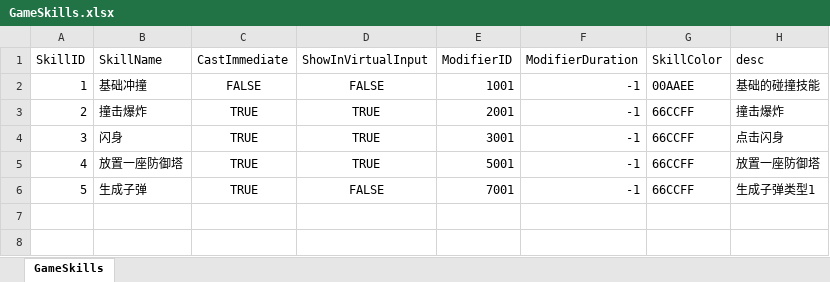
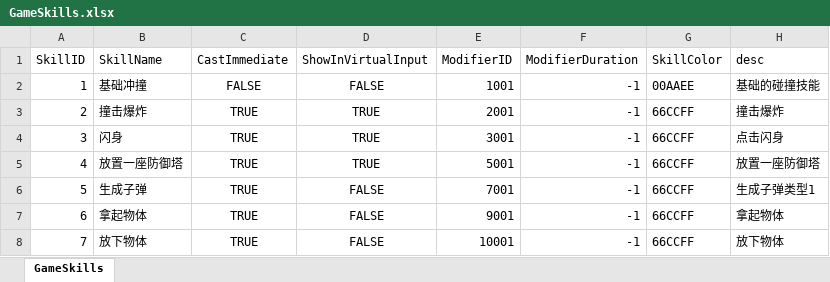
Before and after one commit to WXC-HUB/Project3D, an Excel workbook: Assets/Configs/GameSkills.xlsx, sheet GameSkills, drawn as a sheet; values as stored, in another font and other column widths than the file's, no borders; the diff names each change by its address in the sheet, - before the commit and + after, or states it on an @@ line.

```diff
--- a/Assets/Configs/GameSkills.xlsx (sheet GameSkills)
+++ b/Assets/Configs/GameSkills.xlsx (sheet GameSkills)
+row 7: 6 | 拿起物体 | TRUE | FALSE | 9001 | -1 | 66CCFF | 拿起物体
+row 8: 7 | 放下物体 | TRUE | FALSE | 10001 | -1 | 66CCFF | 放下物体
```
Also changed, not shown: 2 other files.
